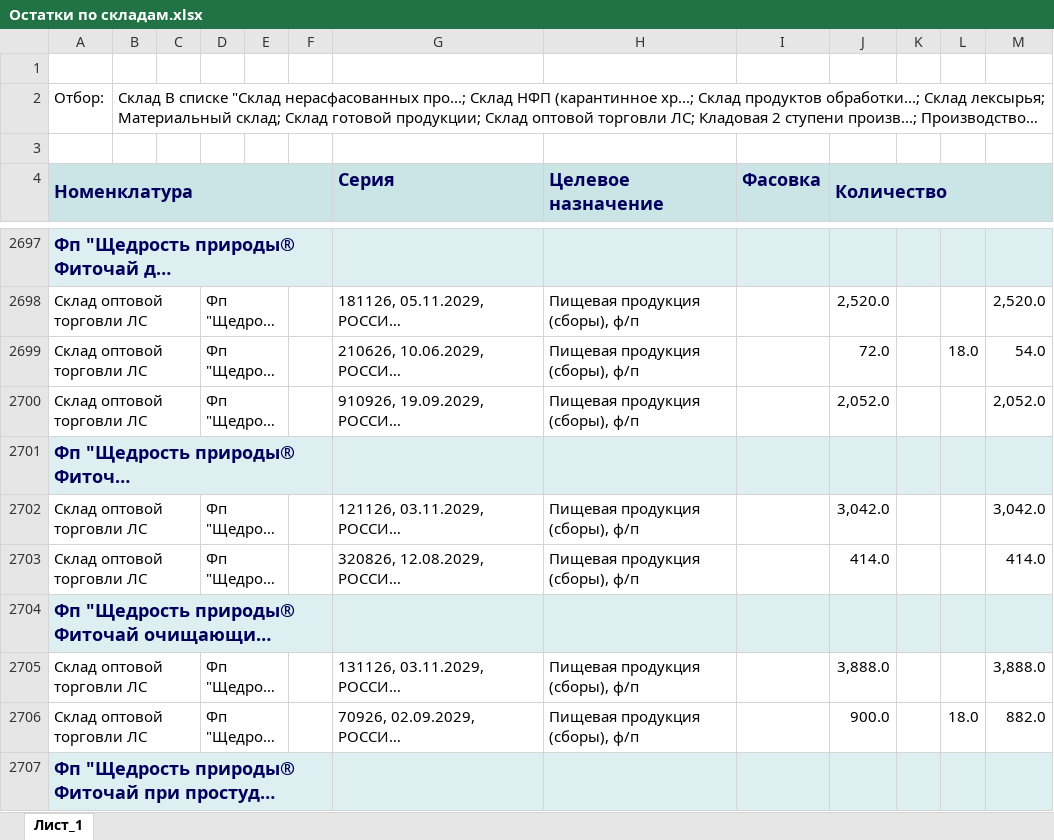
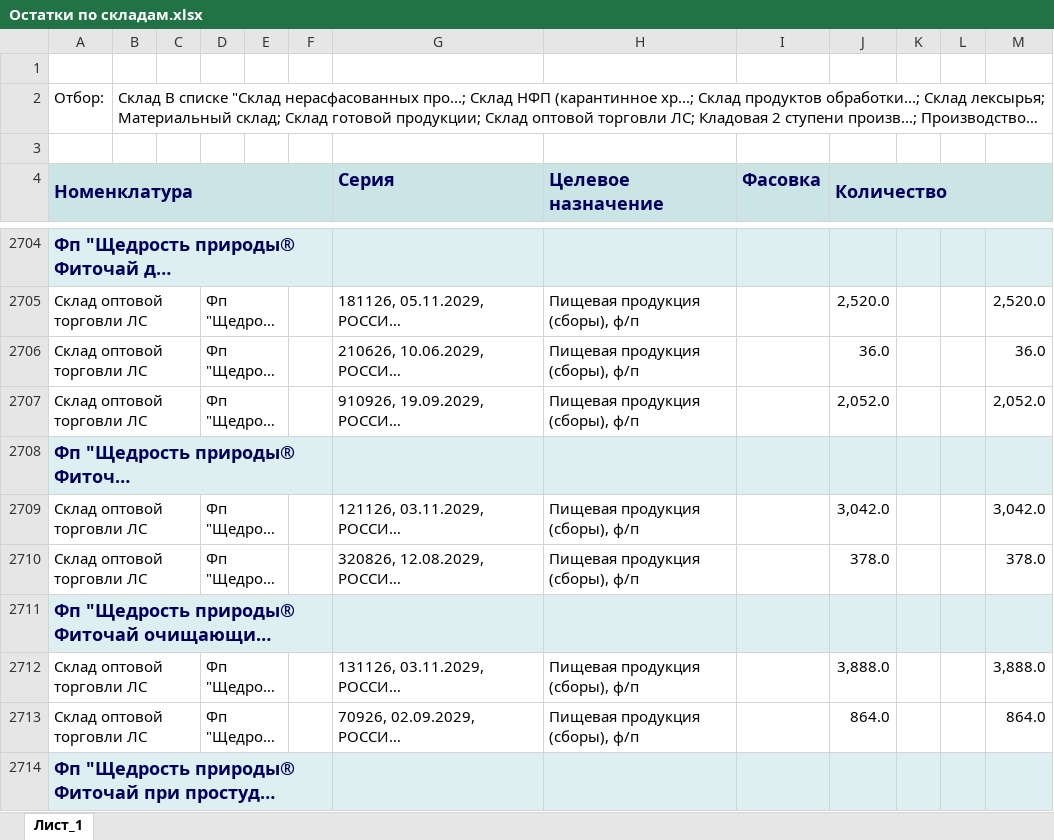
Before and after one commit to andreykoz82/production_panning, an Excel workbook: Исходные данные/Остатки по складам.xlsx, sheet Лист_1, drawn as a sheet; only a part is shown, gaps mark what is left out; long unchanged cells end in …; values as stored, in another font and other column widths than the file's, no borders; charts and pictures not drawn; addresses are those after the commit; the diff covers the shown part only; the diff names each change by its address in the sheet, - before the commit and + after, or states it on an @@ line.

```diff
--- a/Исходные данные/Остатки по складам.xlsx (sheet Лист_1)
+++ b/Исходные данные/Остатки по складам.xlsx (sheet Лист_1)
-J2706 (Количество): 72.0
+J2706 (Количество): 36.0
-L2706: 18.0
+L2706: (empty)
-M2706: 54.0
+M2706: 36.0
-J2710 (Количество): 414.0
+J2710 (Количество): 378.0
-M2710: 414.0
+M2710: 378.0
-J2713 (Количество): 900.0
+J2713 (Количество): 864.0
-L2713: 18.0
+L2713: (empty)
-M2713: 882.0
+M2713: 864.0
```
Also changed, not shown: 45 added rows, 44 removed rows and 529 edited cells elsewhere in this sheet, Исходные данные/Остатки ГП со сроками годности.xlsx, Исходные данные/Список активных заказов 2 ступень.xlsx.
